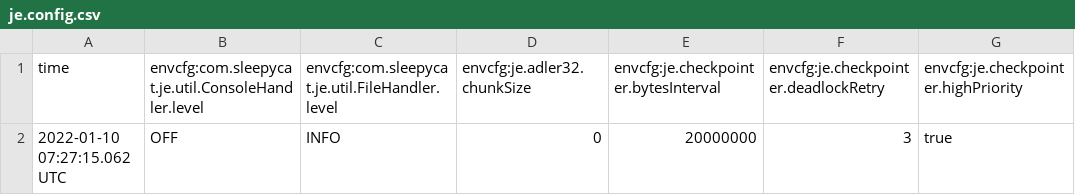
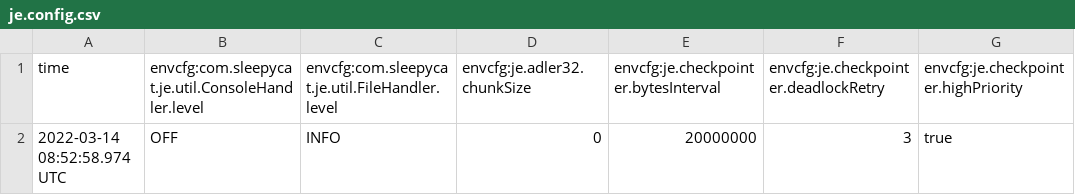
Before and after one commit to dd-bim/TerrainTwin, a CSV file: volumes/bimserver/ROOT/WEB-INF/database/je.config.csv, drawn as a sheet; only a part is shown; the diff names each change by its address in the sheet, - before the commit and + after, or states it on an @@ line.

```diff
--- a/volumes/bimserver/ROOT/WEB-INF/database/je.config.csv
+++ b/volumes/bimserver/ROOT/WEB-INF/database/je.config.csv
-A2 (time): 2022-01-10 07:27:15.062 UTC
+A2 (time): 2022-03-14 08:52:58.974 UTC
```
Also changed, not shown: 13 other files.
